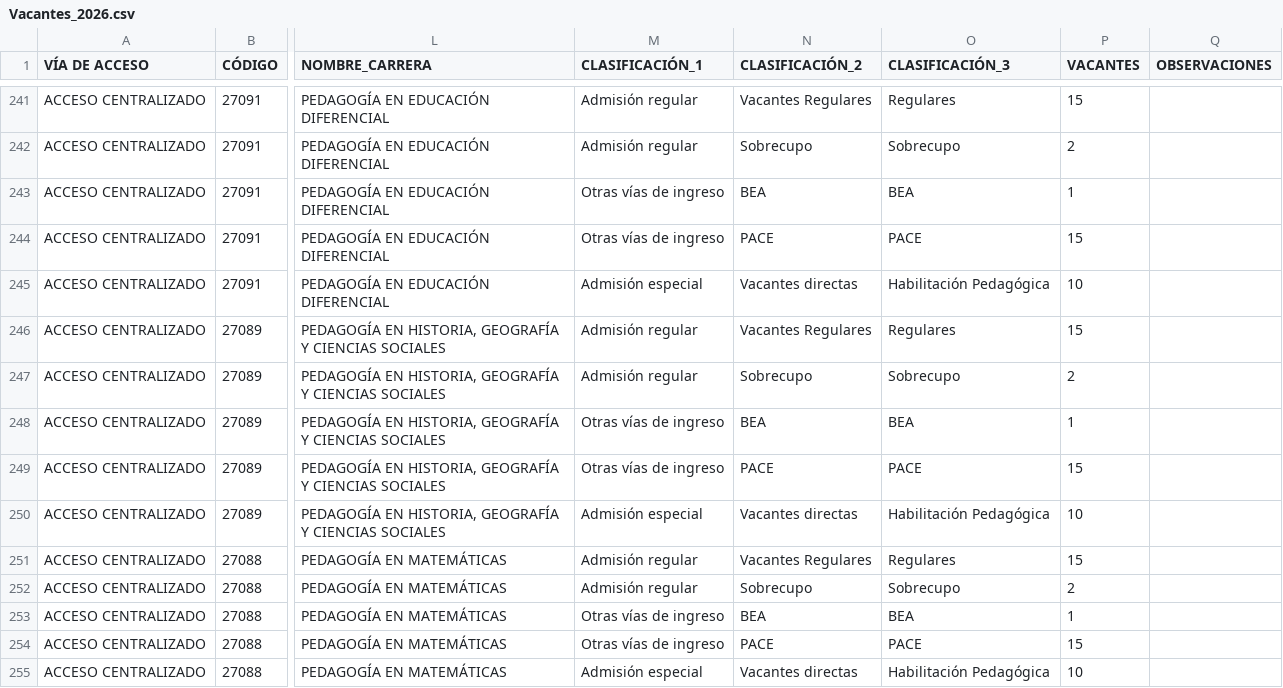
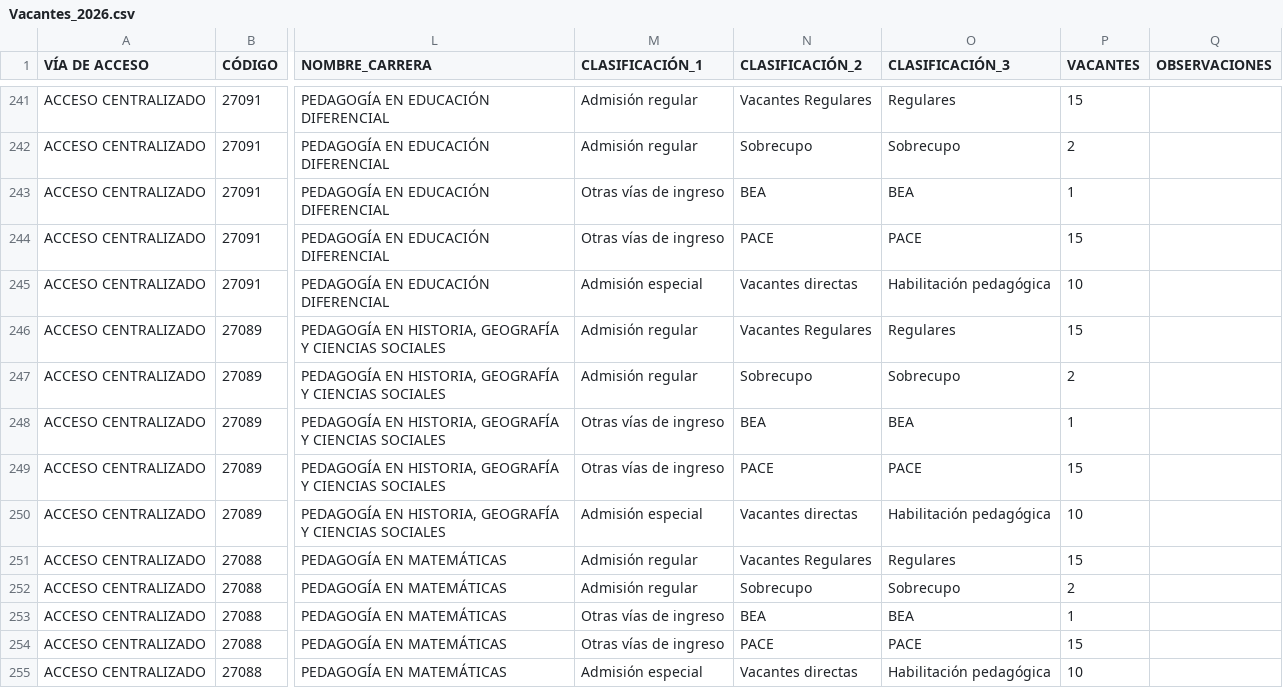
Before and after one commit to rulehial/UDA, a CSV file: Vacantes_2026.csv, drawn as a sheet; only a part is shown, gaps mark what is left out; the diff names each change by its address in the sheet, - before the commit and + after, or states it on an @@ line.

Commit message:
Update Vacantes_2026.csv

```diff
--- a/Vacantes_2026.csv
+++ b/Vacantes_2026.csv
-O245 (CLASIFICACIÓN_3): Habilitación Pedagógica
+O245 (CLASIFICACIÓN_3): Habilitación pedagógica
-O250 (CLASIFICACIÓN_3): Habilitación Pedagógica
+O250 (CLASIFICACIÓN_3): Habilitación pedagógica
-O255 (CLASIFICACIÓN_3): Habilitación Pedagógica
+O255 (CLASIFICACIÓN_3): Habilitación pedagógica
```
